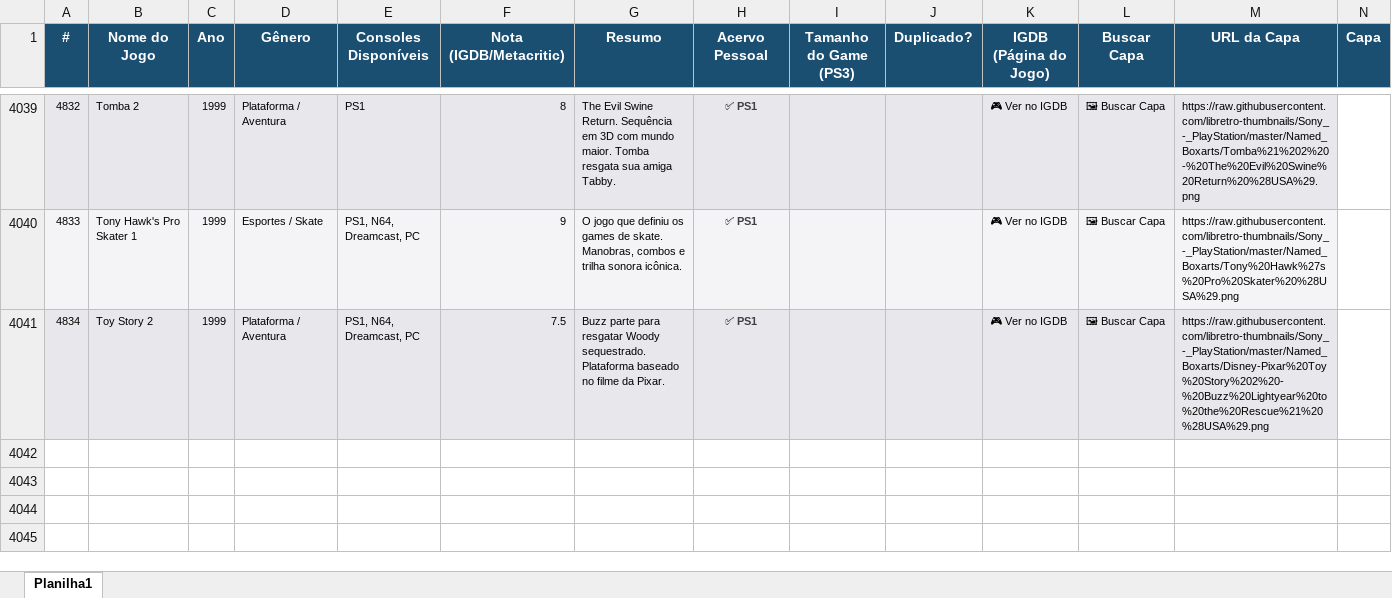
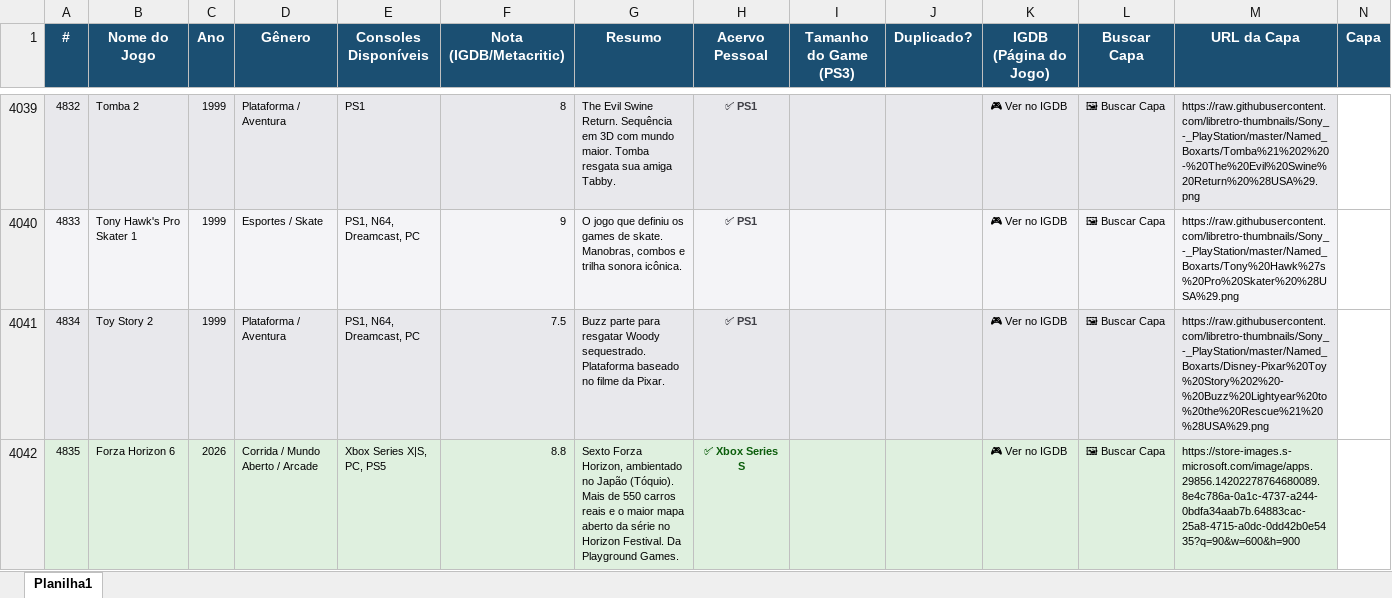
Before and after one commit to crismelol-cloud/acervo-games, an Excel workbook: acervo-games.xlsx, sheet Planilha1, drawn as a sheet; only a part is shown, gaps mark what is left out; values as stored, in another font and other column widths than the file's, no borders; the diff names each change by its address in the sheet, - before the commit and + after, or states it on an @@ line.

```diff
--- a/acervo-games.xlsx (sheet Planilha1)
+++ b/acervo-games.xlsx (sheet Planilha1)
+row 4042: 4835 | Forza Horizon 6 | 2026 | Corrida / Mundo Aberto / Arcade | Xbox Series X|S, PC, PS5 | 8.8 | Sexto Forza Horizon, ambientado no Japão (Tóquio). Mais de 550 carros reais e o maior mapa aberto da série no Horizon Festival. Da Playground Games. | ✅ Xbox Series S |  |  | 🎮 Ver no IGDB | 🖼 Buscar Capa | https://store-images.s-microsoft.com/image/apps.29856.14202278764680089.8e4c786a-0a1c-4737-a244-0bdfa34aab7b.64883cac-25a8-4715-a0dc-0dd42b0e5435?q=90&w=600&h=900
```
Also changed, not shown: 3 other files.
